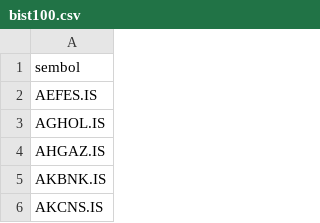
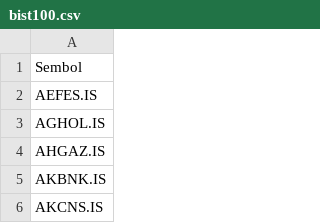
Before and after one commit to forcemy/bist100-analiz, a CSV file: bist100.csv, drawn as a sheet; only a part is shown.

Commit message:
Update bist100.csv

```diff
--- a/bist100.csv
+++ b/bist100.csv
@@ -1,2 +1,2 @@
-sembol
+Sembol
 AEFES.IS
```
